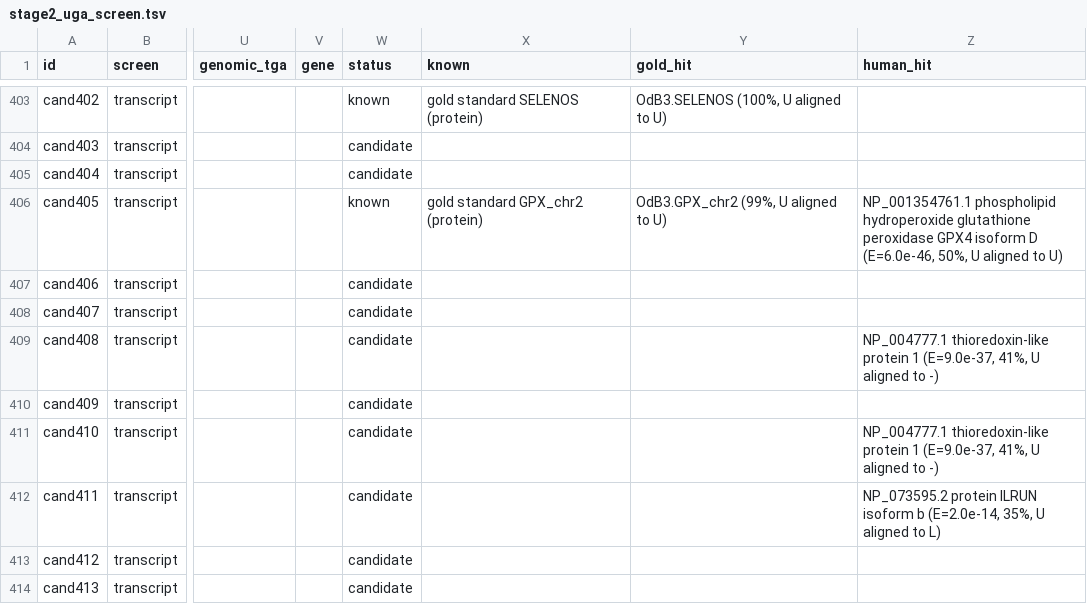
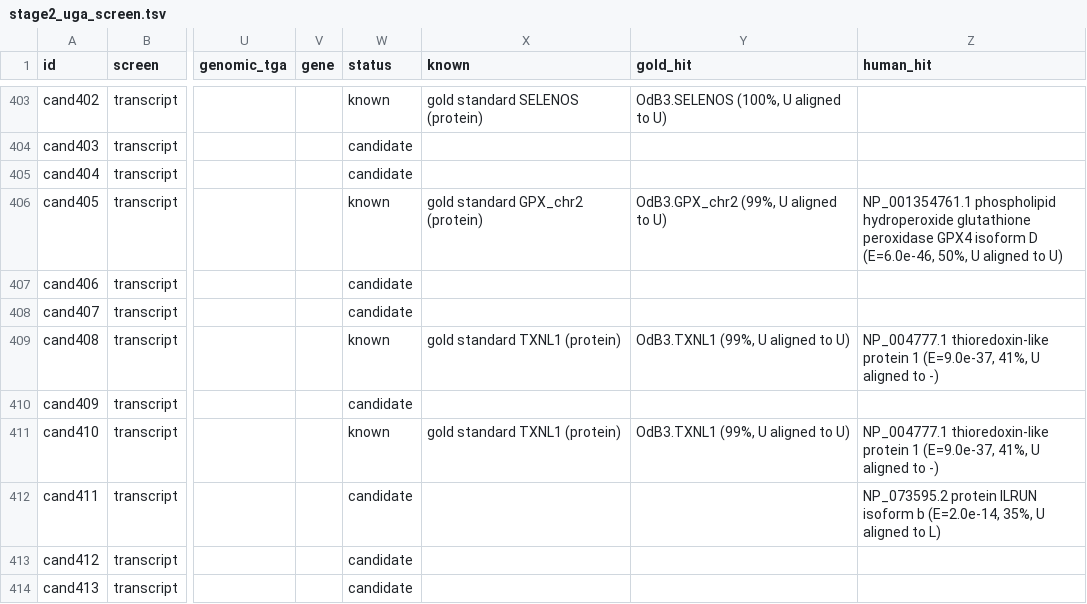
Before and after one commit to oist/LuscombeU_Oikopleura_Selenoproteins, a TSV file: results/tables/stage2_uga_screen.tsv, drawn as a sheet; only a part is shown, gaps mark what is left out; the diff covers the shown part only; the diff names each change by its address in the sheet, - before the commit and + after, or states it on an @@ line.

Commit message:
sbatch -p compute --cpus-per-task=8 --mem=16G --time=4:00:00 scripts/run_in_container.sh make uga-screen

```diff
--- a/results/tables/stage2_uga_screen.tsv
+++ b/results/tables/stage2_uga_screen.tsv
-W409 (status): candidate
+W409 (status): known
-X409 (known): (empty)
+X409 (known): gold standard TXNL1 (protein)
-Y409 (gold_hit): (empty)
+Y409 (gold_hit): OdB3.TXNL1 (99%, U aligned to U)
-W411 (status): candidate
+W411 (status): known
-X411 (known): (empty)
+X411 (known): gold standard TXNL1 (protein)
-Y411 (gold_hit): (empty)
+Y411 (gold_hit): OdB3.TXNL1 (99%, U aligned to U)
```
Also changed, not shown: 95 edited cells elsewhere in this file, results/tables/stage2_secis_scan_hits.tsv, results/tables/stage2_uga_screen_summary.tsv.
